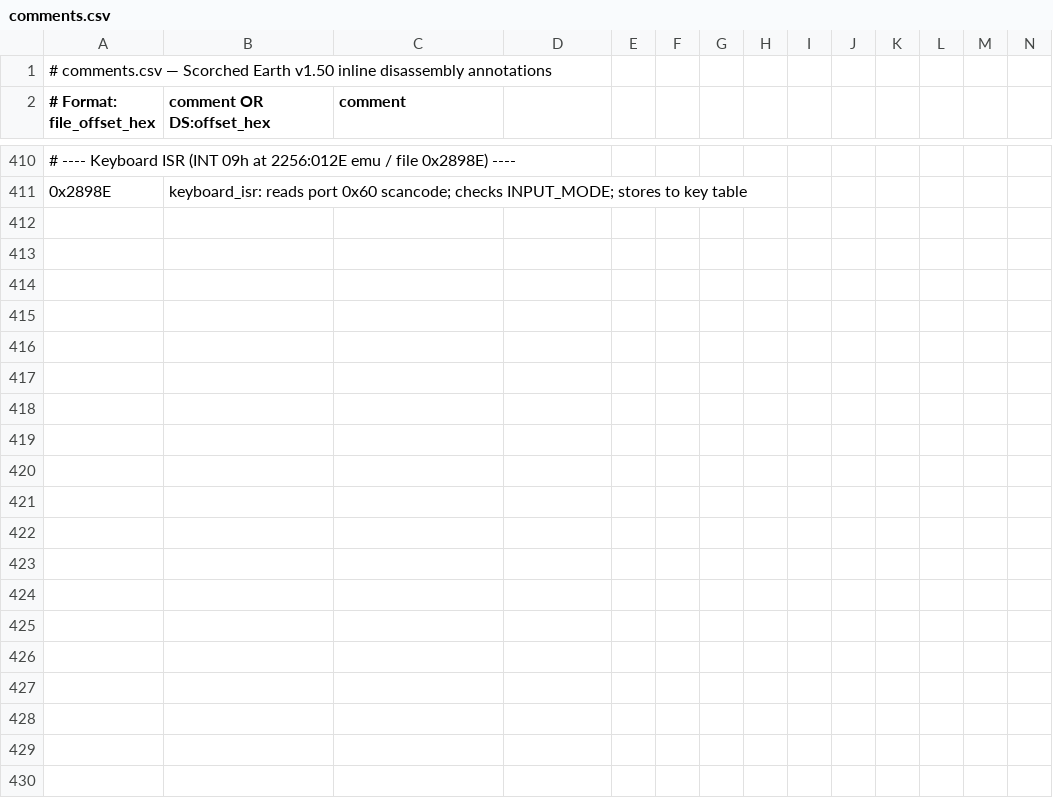
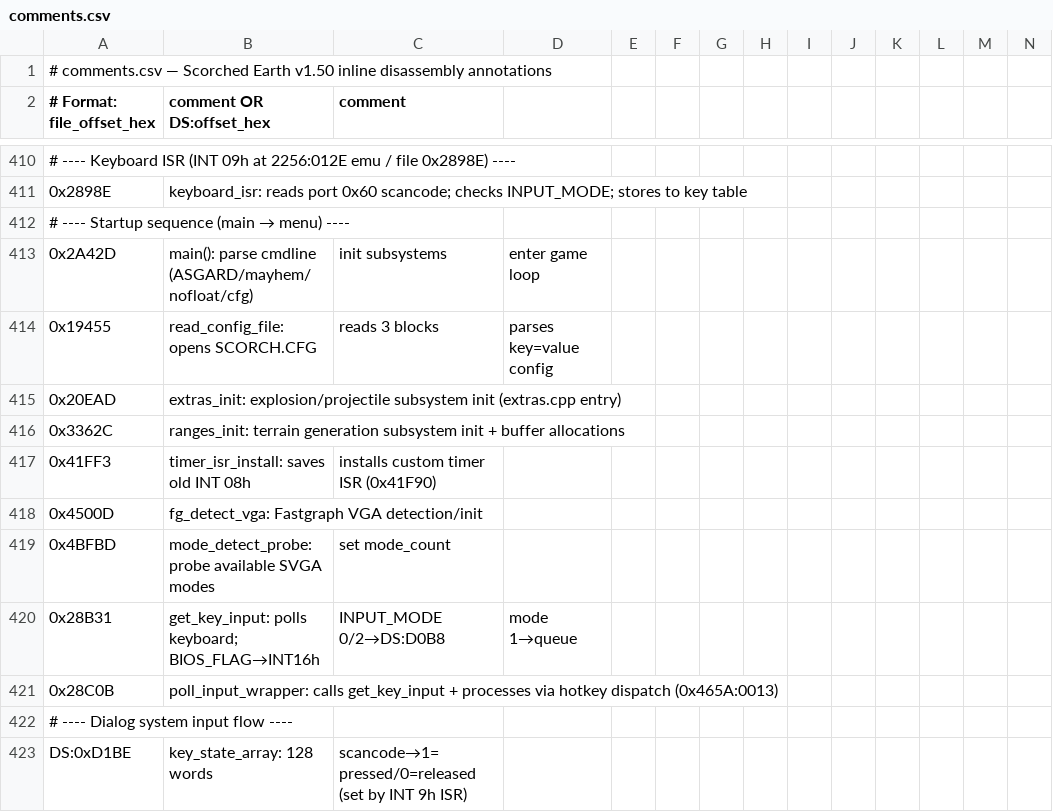
Before and after one commit to vgrichina/scorched-earth, a CSV file: disasm/comments.csv, drawn as a sheet; only a part is shown, gaps mark what is left out; the diff names each change by its address in the sheet, - before the commit and + after, or states it on an @@ line.

```diff
--- a/disasm/comments.csv
+++ b/disasm/comments.csv
+row 412: # ---- Startup sequence (main → menu) ----
+row 413: 0x2A42D | main(): parse cmdline (ASGARD/mayhem/nofloat/cfg) | init subsystems | enter game loop
+row 414: 0x19455 | read_config_file: opens SCORCH.CFG | reads 3 blocks | parses key=value config
+row 415: 0x20EAD | extras_init: explosion/projectile subsystem init (extras.cpp entry)
+row 416: 0x3362C | ranges_init: terrain generation subsystem init + buffer allocations
+row 417: 0x41FF3 | timer_isr_install: saves old INT 08h | installs custom timer ISR (0x41F90)
+row 418: 0x4500D | fg_detect_vga: Fastgraph VGA detection/init
+row 419: 0x4BFBD | mode_detect_probe: probe available SVGA modes | set mode_count
+row 420: 0x28B31 | get_key_input: polls keyboard; BIOS_FLAG→INT16h | INPUT_MODE 0/2→DS:D0B8 | mode 1→queue
+row 421: 0x28C0B | poll_input_wrapper: calls get_key_input + processes via hotkey dispatch (0x465A:0013)
+row 422: # ---- Dialog system input flow ----
+row 423: DS:0xD1BE | key_state_array: 128 words | scancode→1=pressed/0=released (set by INT 9h ISR)
```
Also changed, not shown: disasm/labels.csv, 4 other files.
